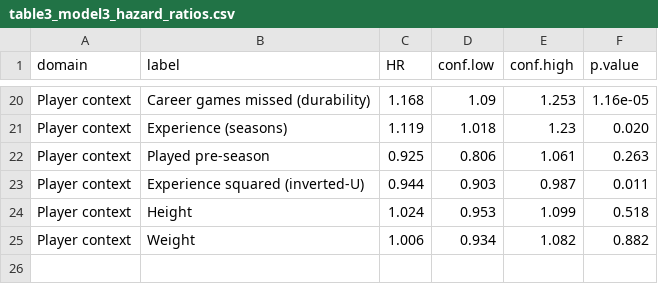
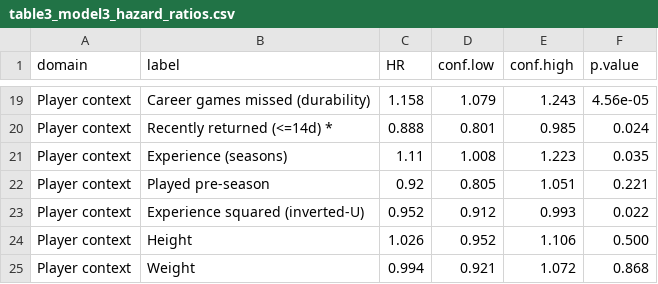
Before and after one commit to alexmartin360/Basketball-Workload-Injury-Risk-Profile, a CSV file: docs/tables/table3_model3_hazard_ratios.csv, drawn as a sheet; only a part is shown, gaps mark what is left out; the diff covers the shown part only.

```diff
--- a/docs/tables/table3_model3_hazard_ratios.csv
+++ b/docs/tables/table3_model3_hazard_ratios.csv
@@ -20,6 +19,7 @@
-"Player context","Career games missed (durability)",1.168,1.09,1.253,"1.16e-05"
-"Player context","Experience (seasons)",1.119,1.018,1.23,"0.020"
-"Player context","Played pre-season",0.925,0.806,1.061,"0.263"
-"Player context","Experience squared (inverted-U)",0.944,0.903,0.987,"0.011"
-"Player context","Height",1.024,0.953,1.099,"0.518"
-"Player context","Weight",1.006,0.934,1.082,"0.882"
+"Player context","Career games missed (durability)",1.158,1.079,1.243,"4.56e-05"
+"Player context","Recently returned (<=14d) *",0.888,0.801,0.985,"0.024"
+"Player context","Experience (seasons)",1.11,1.008,1.223,"0.035"
+"Player context","Played pre-season",0.92,0.805,1.051,"0.221"
+"Player context","Experience squared (inverted-U)",0.952,0.912,0.993,"0.022"
+"Player context","Height",1.026,0.952,1.106,"0.500"
+"Player context","Weight",0.994,0.921,1.072,"0.868"
```
Also changed, not shown: 5 added rows, 6 removed rows and 48 edited cells elsewhere in this file, docs/tables/appendixA1_ph_full.csv, docs/tables/appendixA7_collinearity.csv, 38 other files.
